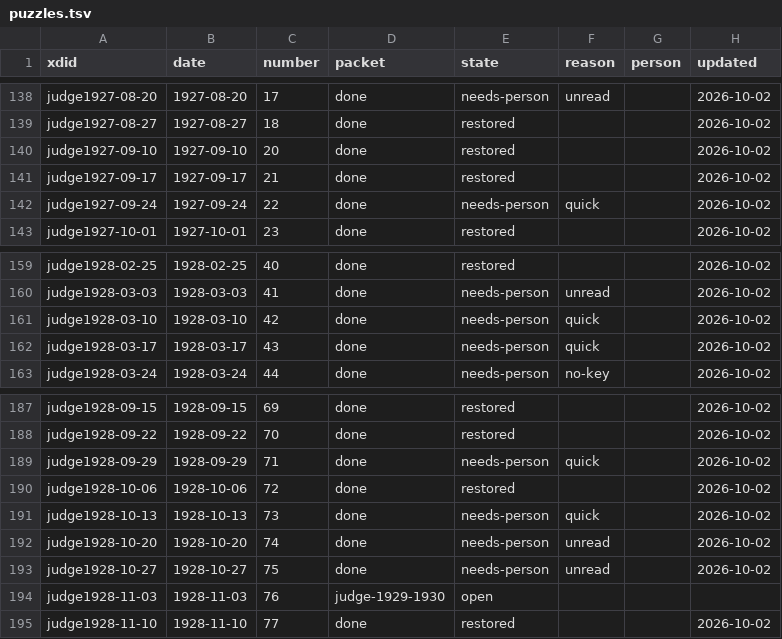
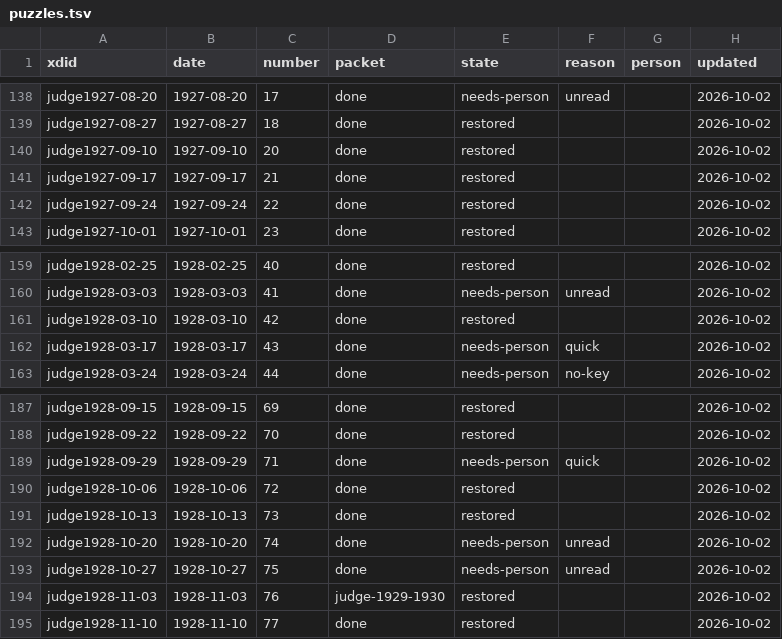
Before and after one commit to EveryPuzzleProject/blitz, a TSV file: publications/judge/puzzles.tsv, drawn as a sheet; only a part is shown, gaps mark what is left out.

```diff
--- a/publications/judge/puzzles.tsv
+++ b/publications/judge/puzzles.tsv
@@ -141,3 +141,3 @@ judge1927-09-10	1927-09-10	20	done	restored			2026-10-02
 judge1927-09-17	1927-09-17	21	done	restored			2026-10-02
-judge1927-09-24	1927-09-24	22	done	needs-person	quick		2026-10-02
+judge1927-09-24	1927-09-24	22	done	restored			2026-10-02
 judge1927-10-01	1927-10-01	23	done	restored			2026-10-02
@@ -160,3 +160,3 @@ judge1928-02-25	1928-02-25	40	done	restored			2026-10-02
 judge1928-03-03	1928-03-03	41	done	needs-person	unread		2026-10-02
-judge1928-03-10	1928-03-10	42	done	needs-person	quick		2026-10-02
+judge1928-03-10	1928-03-10	42	done	restored			2026-10-02
 judge1928-03-17	1928-03-17	43	done	needs-person	quick		2026-10-02
@@ -190,6 +190,6 @@ judge1928-09-29	1928-09-29	71	done	needs-person	quick		2026-10-02
 judge1928-10-06	1928-10-06	72	done	restored			2026-10-02
-judge1928-10-13	1928-10-13	73	done	needs-person	quick		2026-10-02
+judge1928-10-13	1928-10-13	73	done	restored			2026-10-02
 judge1928-10-20	1928-10-20	74	done	needs-person	unread		2026-10-02
 judge1928-10-27	1928-10-27	75	done	needs-person	unread		2026-10-02
-judge1928-11-03	1928-11-03	76	judge-1929-1930	open			
+judge1928-11-03	1928-11-03	76	judge-1929-1930	restored			2026-10-02
 judge1928-11-10	1928-11-10	77	done	restored			2026-10-02
```
Also changed, not shown: 1 other file.
